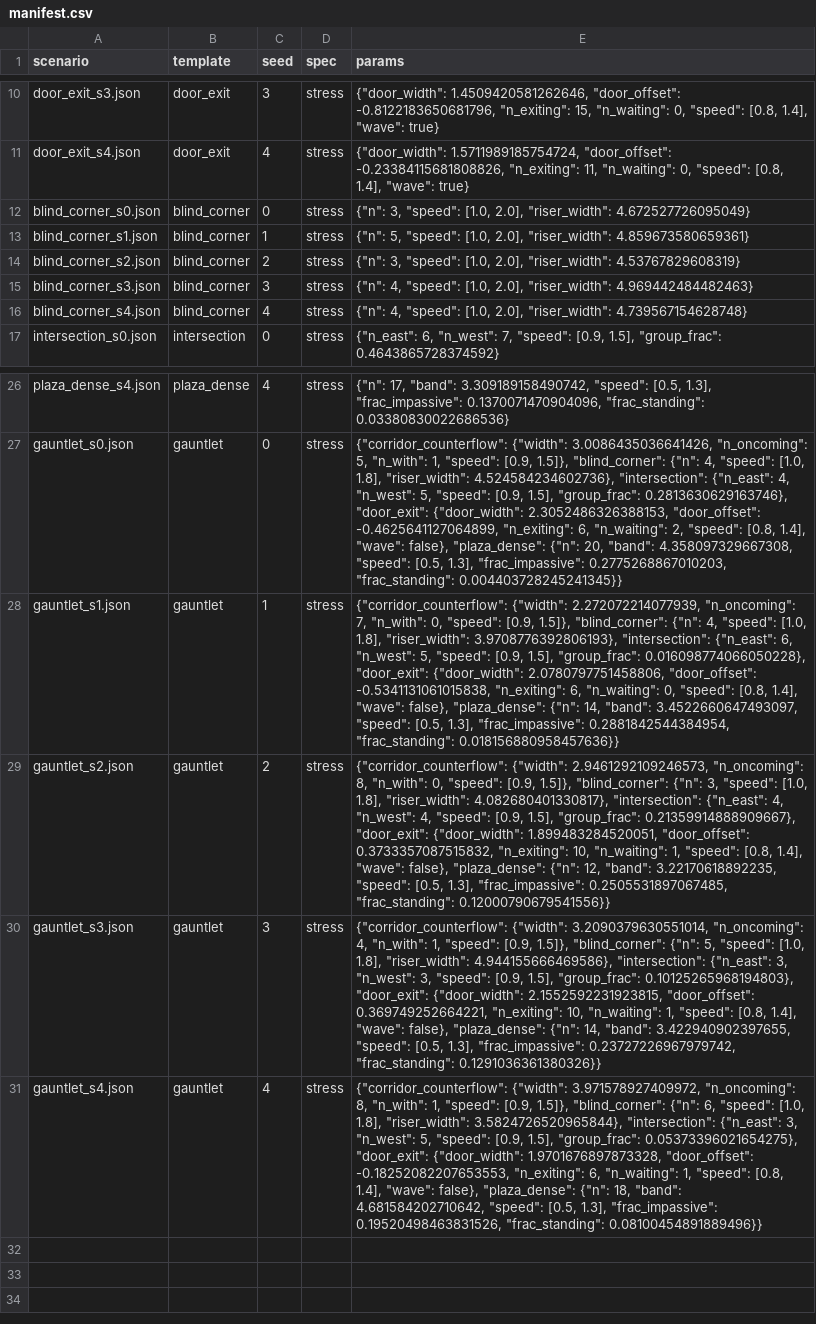
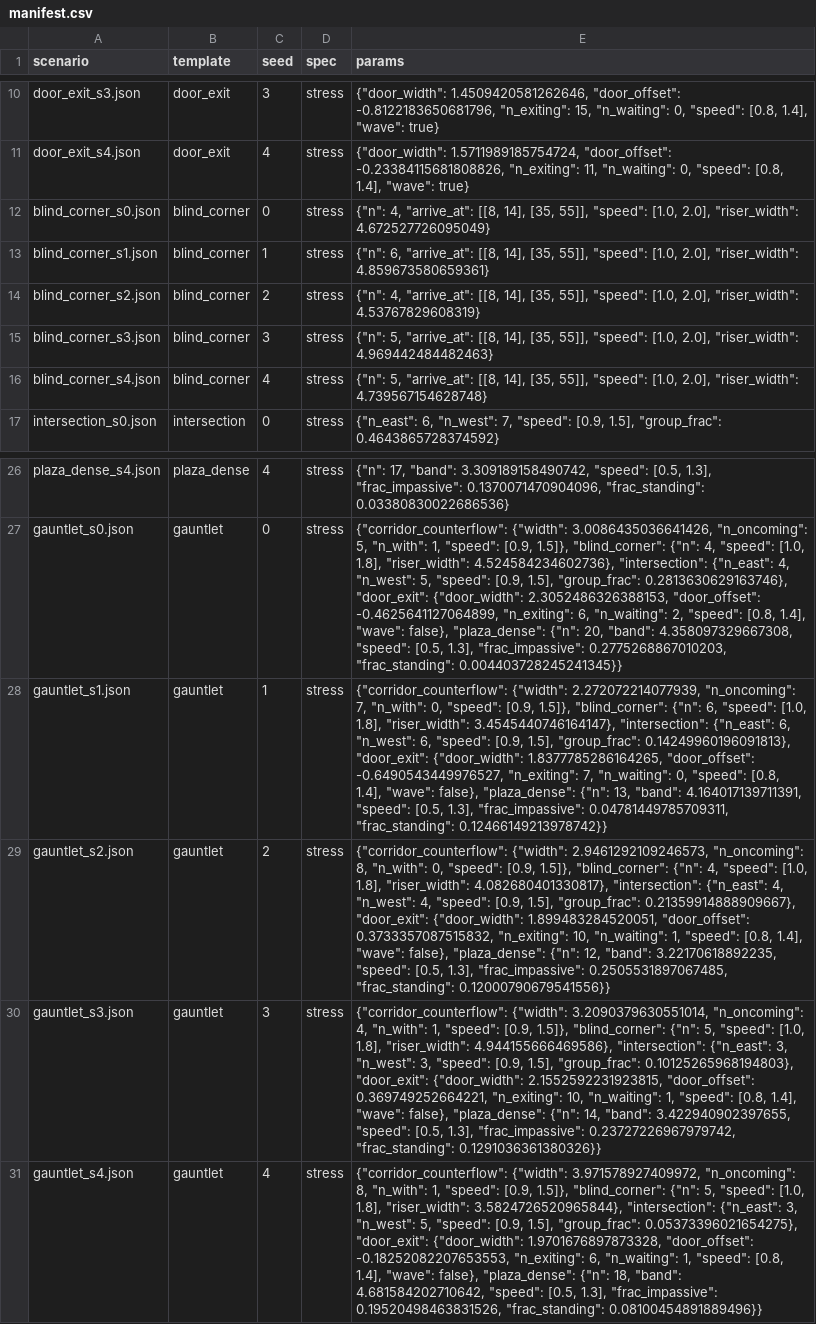
Before and after one commit to tahaismail424/initial-arena-testing, a CSV file: worlds/campus/scenarios/manifest.csv, drawn as a sheet; only a part is shown, gaps mark what is left out; the diff names each change by its address in the sheet, - before the commit and + after, or states it on an @@ line.

```diff
--- a/worlds/campus/scenarios/manifest.csv
+++ b/worlds/campus/scenarios/manifest.csv
-E12 (params): {"n": 3, "speed": [1.0,…
+E12 (params): {"n": 4, "arrive_at": [[8, 14], [35, 55]], "speed": [1.0,…
-E13 (params): {"n": 5, "speed": [1.0,…
+E13 (params): {"n": 6, "arrive_at": [[8, 14], [35, 55]], "speed": [1.0,…
-E14 (params): {"n": 3, "speed": [1.0,…
+E14 (params): {"n": 4, "arrive_at": [[8, 14], [35, 55]], "speed": [1.0,…
-E15 (params): {"n": 4, "speed": [1.0,…
+E15 (params): {"n": 5, "arrive_at": [[8, 14], [35, 55]], "speed": [1.0,…
-E16 (params): {"n": 4, "speed": [1.0,…
+E16 (params): {"n": 5, "arrive_at": [[8, 14], [35, 55]], "speed": [1.0,…
-E28 (params): …"blind_corner": {"n": 4, "speed": [1.0, 1.8], "riser_width": 3.9708776392806193}, "intersection": {"n_east": 6, "n_west": 5, "speed": [0.9, 1.5], "group_frac": 0.016098774066050228}, "door_exit": {"door_width": 2.0780797751458806, "door_offset": -0.5341131061015838, "n_exiting": 6, "n_waiting": 0, "speed": [0.8, 1.4], "wave": false}, "plaza_dense": {"n": 14, "band": 3.4522660647493097, "speed": [0.5, 1.3], "frac_impassive": 0.2881842544384954, "frac_standing": 0.018156880958457636}}
+E28 (params): …"blind_corner": {"n": 6, "speed": [1.0, 1.8], "riser_width": 3.4545440746164147}, "intersection": {"n_east": 6, "n_west": 6, "speed": [0.9, 1.5], "group_frac": 0.14249960196091813}, "door_exit": {"door_width": 1.8377785286164265, "door_offset": -0.6490543449976527, "n_exiting": 7, "n_waiting": 0, "speed": [0.8, 1.4], "wave": false}, "plaza_dense": {"n": 13, "band": 4.164017139711391, "speed": [0.5, 1.3], "frac_impassive": 0.04781449785709311, "frac_standing": 0.12466149213978742}}
-E29 (params): …"blind_corner": {"n": 3, "speed": [1.0,…
+E29 (params): …"blind_corner": {"n": 4, "speed": [1.0,…
-E31 (params): …"blind_corner": {"n": 6, "speed": [1.0,…
+E31 (params): …"blind_corner": {"n": 5, "speed": [1.0,…
```
Also changed, not shown: 12 other files.
